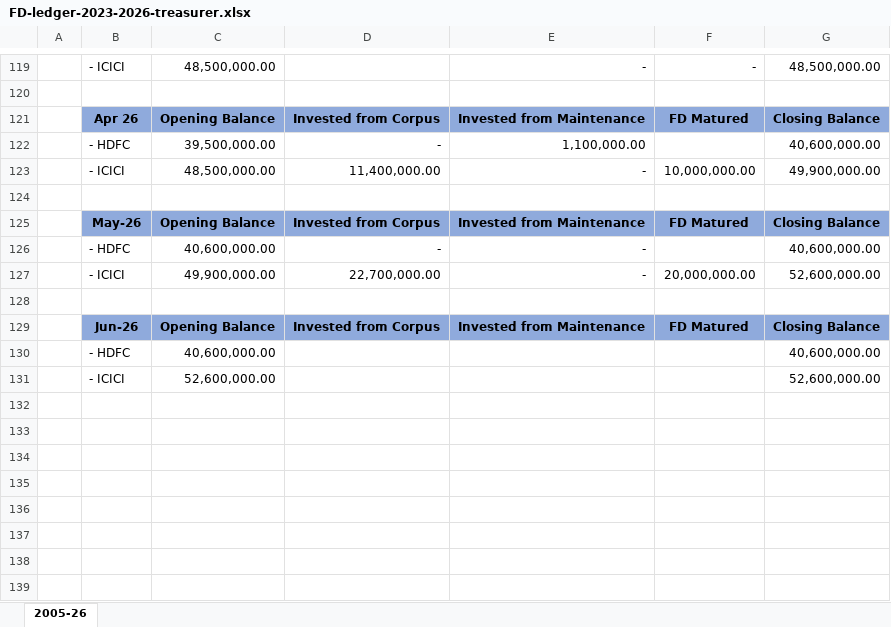
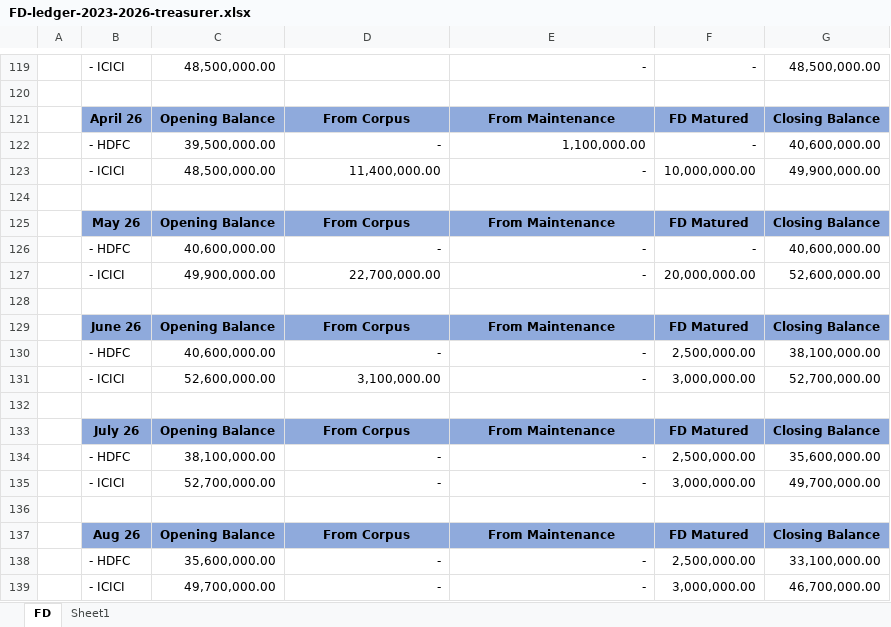
Before and after one commit to spcaoa/spcaoa.github.io, an Excel workbook: docs/docs/FD-ledger-2023-2026-treasurer.xlsx, sheet FD, drawn as a sheet; only a part is shown, gaps mark what is left out; values as stored, in another font and other column widths than the file's, no borders; addresses are those after the commit; the diff names each change by its address in the sheet, - before the commit and + after, or states it on an @@ line.

```diff
--- a/docs/docs/FD-ledger-2023-2026-treasurer.xlsx (sheet FD)
+++ b/docs/docs/FD-ledger-2023-2026-treasurer.xlsx (sheet FD)
-sheet tab: 2005-26
+sheet tab: FD
+sheet tab: Sheet1
-B121: Apr 26
+B121: April 26
-D121: Invested from Corpus
+D121: From Corpus
-E121: Invested from Maintenance
+E121: From Maintenance
-F122: (empty)
+F122: -
-B125: May-26
+B125: May 26
-D125: Invested from Corpus
+D125: From Corpus
-E125: Invested from Maintenance
+E125: From Maintenance
-F126: (empty)
+F126: -
-B129: Jun-26
+B129: June 26
-D129: Invested from Corpus
+D129: From Corpus
-E129: Invested from Maintenance
+E129: From Maintenance
+row 130:  | - HDFC | 40,600,000.00 | - | - | 2,500,000.00 | 38,100,000.00
+row 131:  | - ICICI | 52,600,000.00 | 3,100,000.00 | - | 3,000,000.00 | 52,700,000.00
-row 132:  | - HDFC | 40,600,000.00 |  |  |  | 40,600,000.00
+row 132: (empty)
+row 133:  | July 26 | Opening Balance | From Corpus | From Maintenance | FD Matured | Closing Balance
+row 134:  | - HDFC | 38,100,000.00 | - | - | 2,500,000.00 | 35,600,000.00
+row 135:  | - ICICI | 52,700,000.00 | - | - | 3,000,000.00 | 49,700,000.00
-row 136:  | - ICICI | 52,600,000.00 |  |  |  | 52,600,000.00
+row 136: (empty)
+row 137:  | Aug 26 | Opening Balance | From Corpus | From Maintenance | FD Matured | Closing Balance
+row 138:  | - HDFC | 35,600,000.00 | - | - | 2,500,000.00 | 33,100,000.00
+row 139:  | - ICICI | 49,700,000.00 | - | - | 3,000,000.00 | 46,700,000.00
```
Also changed, not shown: formulas that keep their value, 12 other files.
